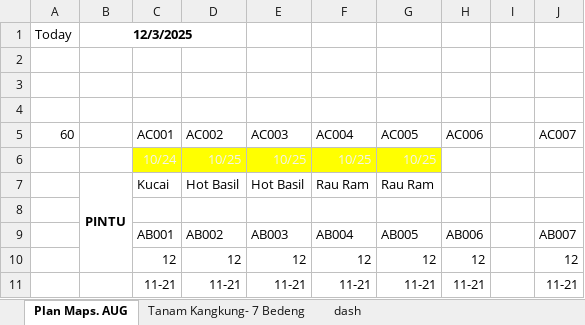
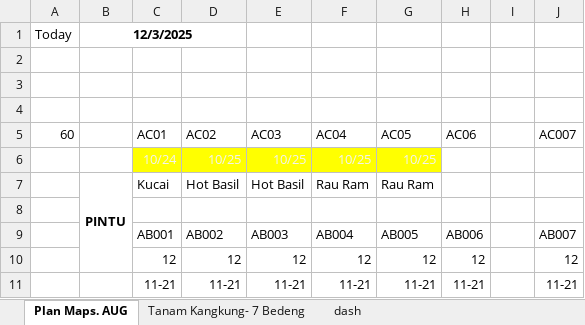
Before and after one commit to good2eddie/LF-dash, an Excel workbook: Plan_Kangkung_Daily.xlsx, sheet Plan Maps. AUG, drawn as a sheet; only a part is shown; values as stored, in another font and other column widths than the file's, no borders; charts and pictures and conditional formats not drawn; the diff names each change by its address in the sheet, - before the commit and + after, or states it on an @@ line.

```diff
--- a/Plan_Kangkung_Daily.xlsx (sheet Plan Maps. AUG)
+++ b/Plan_Kangkung_Daily.xlsx (sheet Plan Maps. AUG)
-C5: AC001
+C5: AC01
-D5: AC002
+D5: AC02
-E5: AC003
+E5: AC03
-F5: AC004
+F5: AC04
-G5: AC005
+G5: AC05
-H5: AC006
+H5: AC06
```
Also changed, not shown: sheet Tanam Kangkung- 7 Bedeng, sheet dash, formulas that keep their value, hidden cells.
